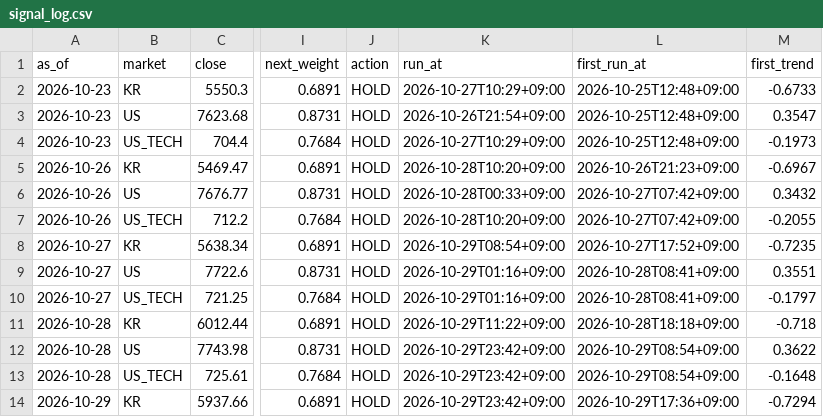
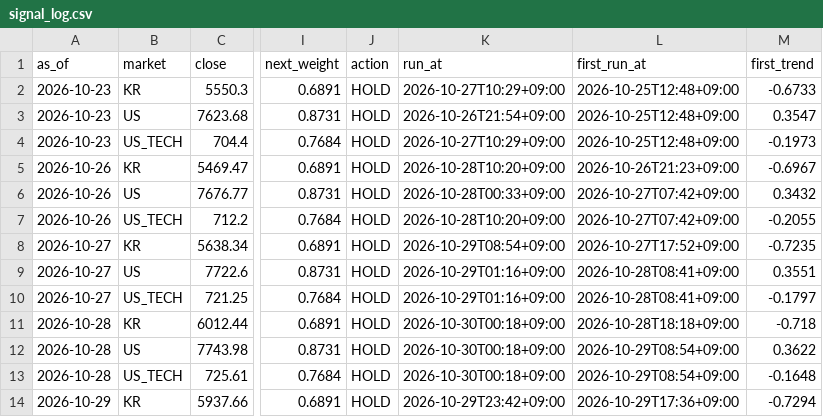
Before and after one commit to isk2026/beta-model, a CSV file: data/signal_log.csv, drawn as a sheet; only a part is shown, gaps mark what is left out; the diff names each change by its address in the sheet, - before the commit and + after, or states it on an @@ line.

```diff
--- a/data/signal_log.csv
+++ b/data/signal_log.csv
-K11 (run_at): 2026-10-29T11:22+09:00
+K11 (run_at): 2026-10-30T00:18+09:00
-K12:K13 (run_at): 2026-10-29T23:42+09:00
+K12:K13 (run_at): 2026-10-30T00:18+09:00
```
Also changed, not shown: 2 other files.
